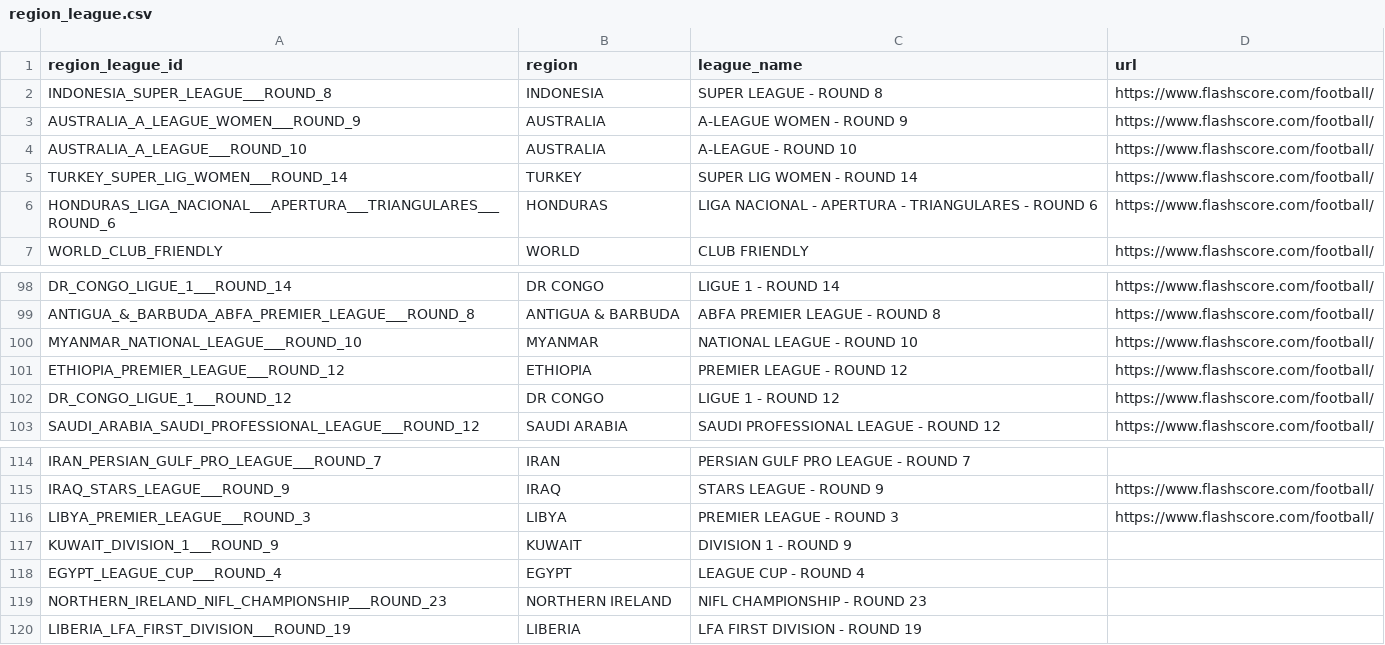
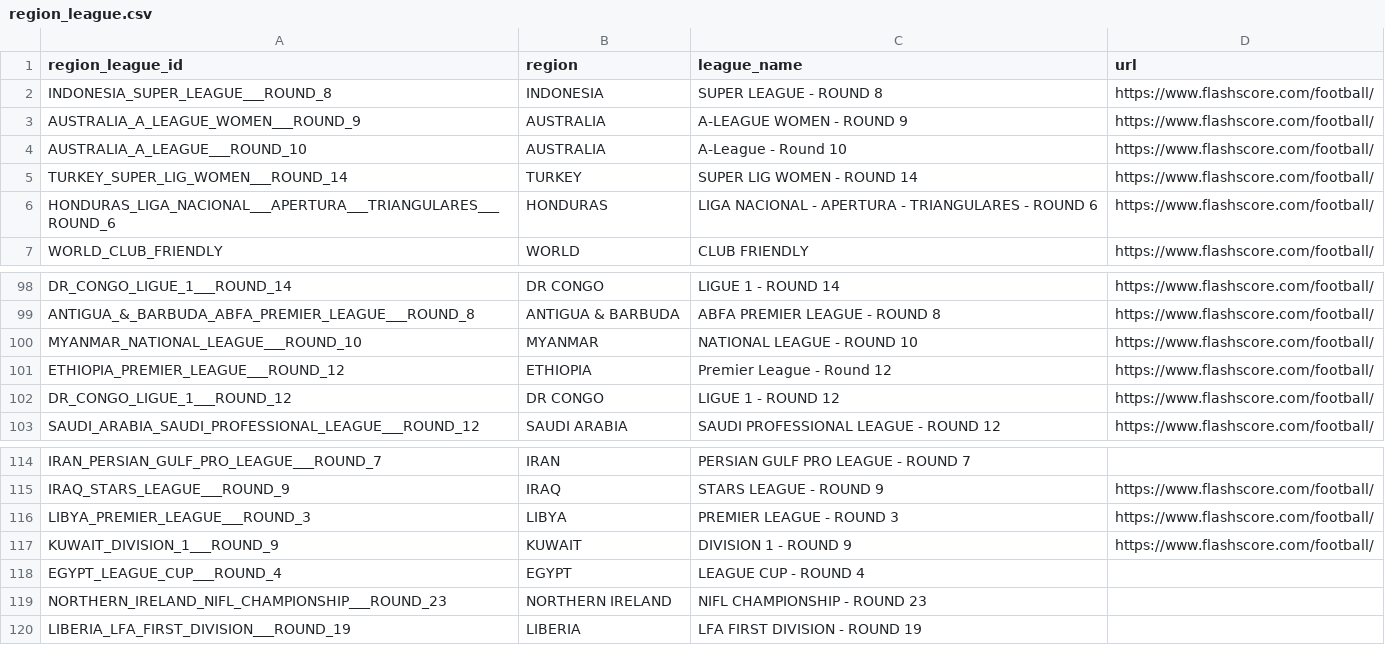
Before and after one commit to motion-emechijam/LeoBook, a CSV file: DB/region_league.csv, drawn as a sheet; only a part is shown, gaps mark what is left out.

```diff
--- a/DB/region_league.csv
+++ b/DB/region_league.csv
@@ -3,3 +3,3 @@ INDONESIA_SUPER_LEAGUE___ROUND_8,INDONESIA,SUPER LEAGUE - ROUND 8,https://www.fl
 AUSTRALIA_A_LEAGUE_WOMEN___ROUND_9,AUSTRALIA,A-LEAGUE WOMEN - ROUND 9,https://www.flashscore.com/football/
-AUSTRALIA_A_LEAGUE___ROUND_10,AUSTRALIA,A-LEAGUE - ROUND 10,https://www.flashscore.com/football/
+AUSTRALIA_A_LEAGUE___ROUND_10,AUSTRALIA,A-League - Round 10,https://www.flashscore.com/football/
 TURKEY_SUPER_LIG_WOMEN___ROUND_14,TURKEY,SUPER LIG WOMEN - ROUND 14,https://www.flashscore.com/football/
@@ -100,3 +100,3 @@ ANTIGUA_&_BARBUDA_ABFA_PREMIER_LEAGUE___ROUND_8,ANTIGUA & BARBUDA,ABFA PREMIER L
 MYANMAR_NATIONAL_LEAGUE___ROUND_10,MYANMAR,NATIONAL LEAGUE - ROUND 10,https://www.flashscore.com/football/
-ETHIOPIA_PREMIER_LEAGUE___ROUND_12,ETHIOPIA,PREMIER LEAGUE - ROUND 12,https://www.flashscore.com/football/
+ETHIOPIA_PREMIER_LEAGUE___ROUND_12,ETHIOPIA,Premier League - Round 12,https://www.flashscore.com/football/
 DR_CONGO_LIGUE_1___ROUND_12,DR CONGO,LIGUE 1 - ROUND 12,https://www.flashscore.com/football/
@@ -116,3 +116,3 @@ IRAQ_STARS_LEAGUE___ROUND_9,IRAQ,STARS LEAGUE - ROUND 9,https://www.flashscore.c
 LIBYA_PREMIER_LEAGUE___ROUND_3,LIBYA,PREMIER LEAGUE - ROUND 3,https://www.flashscore.com/football/
-KUWAIT_DIVISION_1___ROUND_9,KUWAIT,DIVISION 1 - ROUND 9,
+KUWAIT_DIVISION_1___ROUND_9,KUWAIT,DIVISION 1 - ROUND 9,https://www.flashscore.com/football/
 EGYPT_LEAGUE_CUP___ROUND_4,EGYPT,LEAGUE CUP - ROUND 4,
```
Also changed, not shown: DB/standings.csv, DB/teams.csv, 11 other files.
